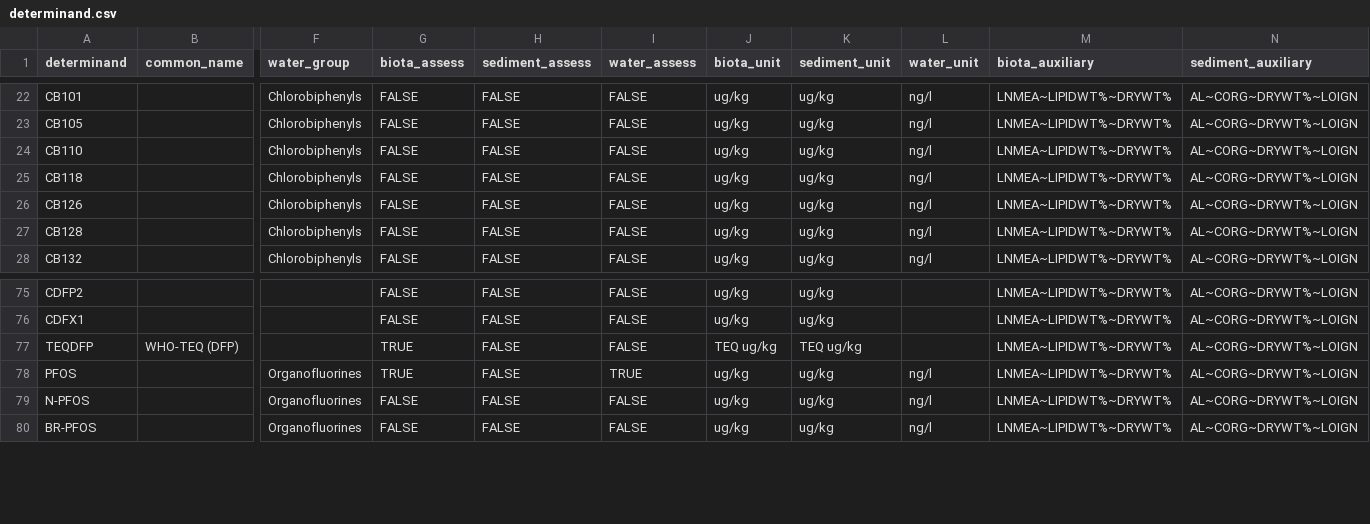
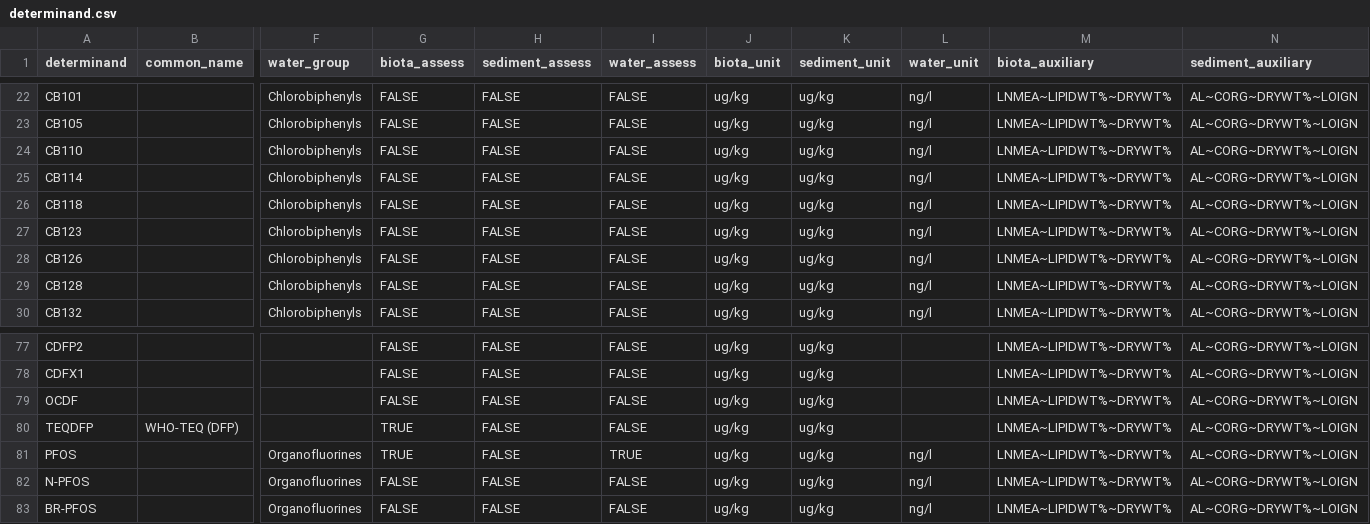
Before and after one commit to osparcomm/HARSAT, a CSV file: information/HELCOM_2023/determinand.csv, drawn as a sheet; only a part is shown, gaps mark what is left out; addresses are those after the commit; rows hold the shown columns only; the diff names each change by its address in the sheet, - before the commit and + after, or states it on an @@ line.

```diff
--- a/information/HELCOM_2023/determinand.csv
+++ b/information/HELCOM_2023/determinand.csv
+row 25: CB114 |  | Chlorobiphenyls | FALSE | FALSE | FALSE | ug/kg | ug/kg | ng/l | LNMEA~LIPIDWT%~DRYWT% | AL~CORG~DRYWT%~LOIGN
+row 27: CB123 |  | Chlorobiphenyls | FALSE | FALSE | FALSE | ug/kg | ug/kg | ng/l | LNMEA~LIPIDWT%~DRYWT% | AL~CORG~DRYWT%~LOIGN
+row 79: OCDF |  |  | FALSE | FALSE | FALSE | ug/kg | ug/kg |  | LNMEA~LIPIDWT%~DRYWT% | AL~CORG~DRYWT%~LOIGN
-J80 (biota_unit): TEQ ug/kg
+J80 (biota_unit): ug/kg
-K80 (sediment_unit): TEQ ug/kg
+K80 (sediment_unit): ug/kg
```
Also changed, not shown: information/AMAP/determinand.csv, information/OSPAR_2022/determinand.csv, 9 other files.
